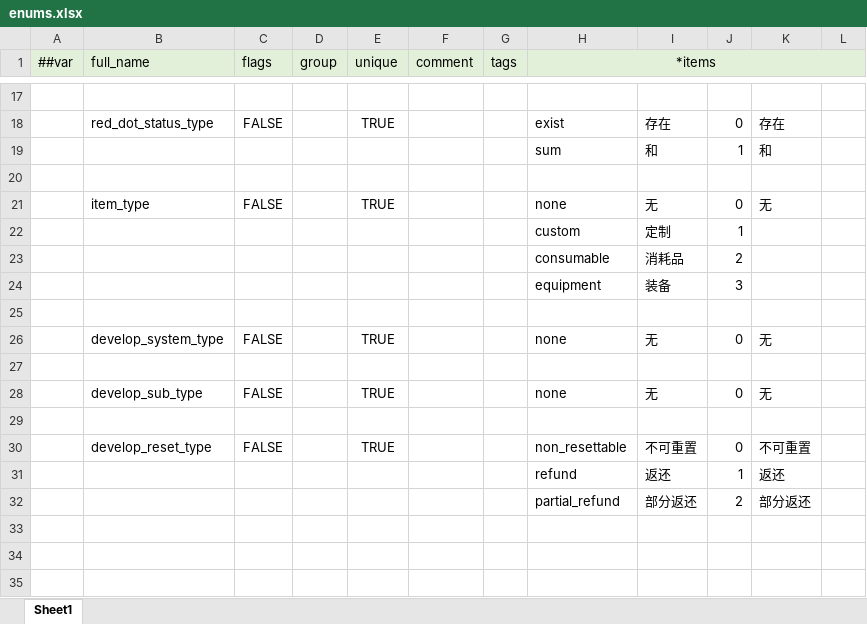
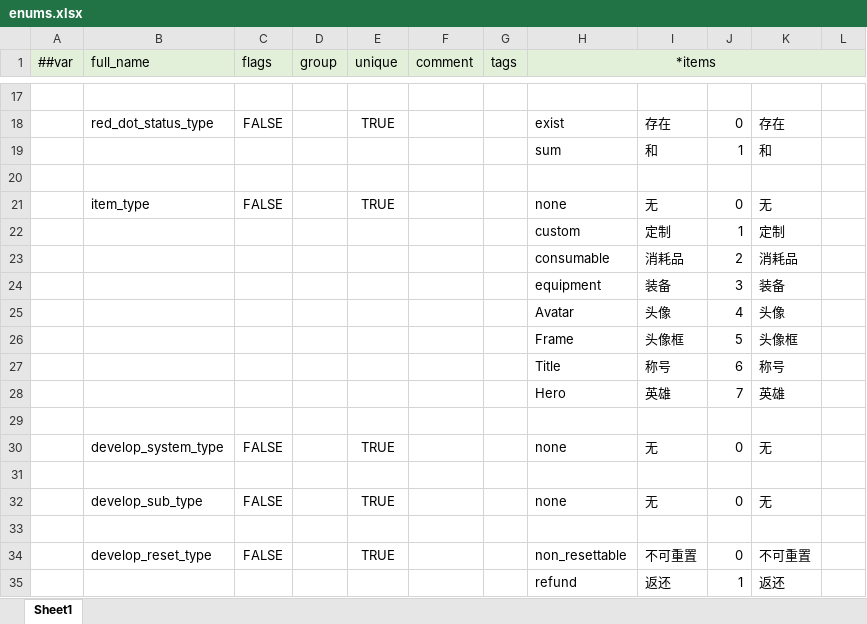
Before and after one commit to WuyangPeng/Velocis, an Excel workbook: Assets/Game/luban/config/enums.xlsx, sheet Sheet1, drawn as a sheet; only a part is shown, gaps mark what is left out; the shorter side is filled out with more unchanged rows; values as stored, in another font and other column widths than the file's, no borders; the diff names each change by its address in the sheet, - before the commit and + after, or states it on an @@ line.

```diff
--- a/Assets/Game/luban/config/enums.xlsx (sheet Sheet1)
+++ b/Assets/Game/luban/config/enums.xlsx (sheet Sheet1)
-K22: (empty)
+K22: 定制
-K23: (empty)
+K23: 消耗品
-K24: (empty)
+K24: 装备
+row 25:  |  |  |  |  |  |  | Avatar | 头像 | 4 | 头像
+row 26:  |  |  |  |  |  |  | Frame | 头像框 | 5 | 头像框
+row 27:  |  |  |  |  |  |  | Title | 称号 | 6 | 称号
+row 28:  |  |  |  |  |  |  | Hero | 英雄 | 7 | 英雄
```
Also changed, not shown: Assets/Game/luban/config/beans.xlsx, Assets/Game/luban/config/general/item.xlsx, 20 other files.
